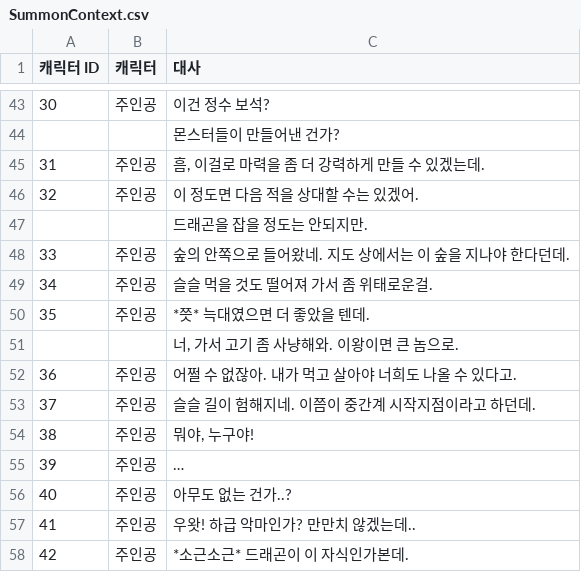
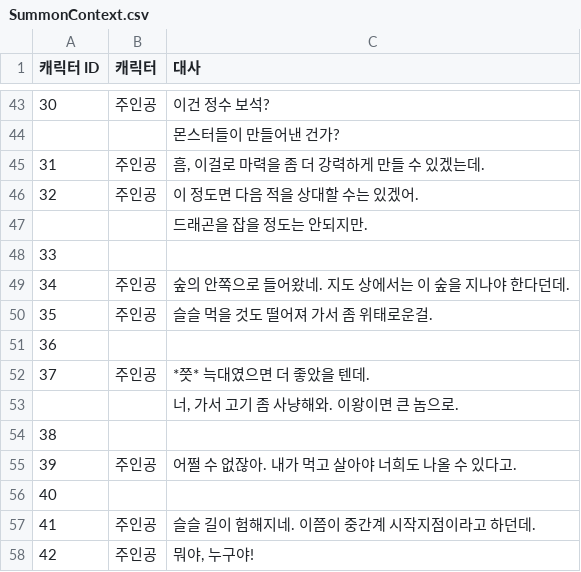
Before and after one commit to LEI-2812/SUMMONER_Repo, a CSV file: Workpiece/Summoner/Assets/TextMesh Pro/Resources/SummonContext.csv, drawn as a sheet; only a part is shown, gaps mark what is left out; the shorter side is filled out with more unchanged rows; addresses are those after the commit; the diff names each change by its address in the sheet, - before the commit and + after, or states it on an @@ line.

```diff
--- a/Workpiece/Summoner/Assets/TextMesh Pro/Resources/SummonContext.csv
+++ b/Workpiece/Summoner/Assets/TextMesh Pro/Resources/SummonContext.csv
+row 48: 33
@@ column A (캐릭터 ID) renumbered between rows 49 and 77 @@
+row 51: 36
+row 54: 38
+row 56: 40
```
Also changed, not shown: 11 other files.
